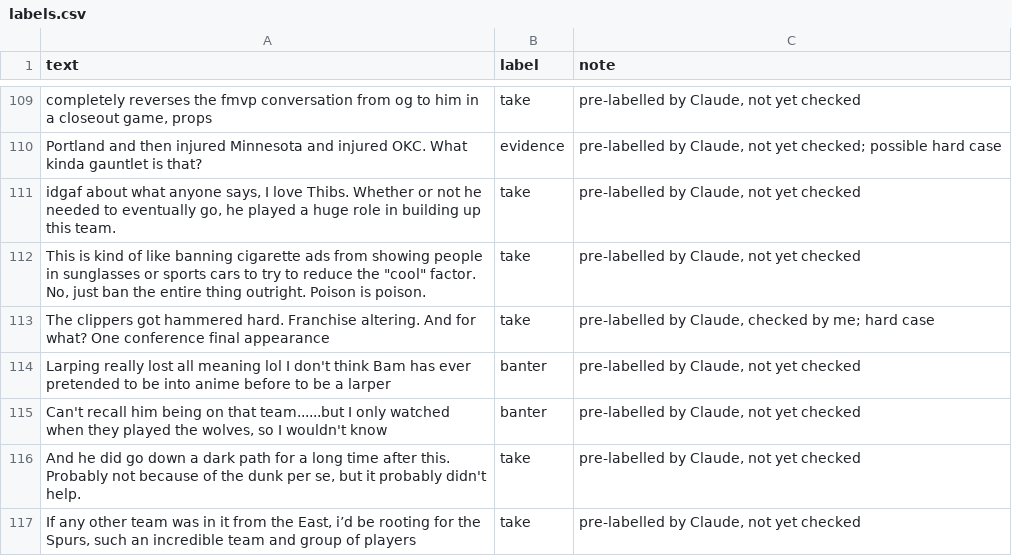
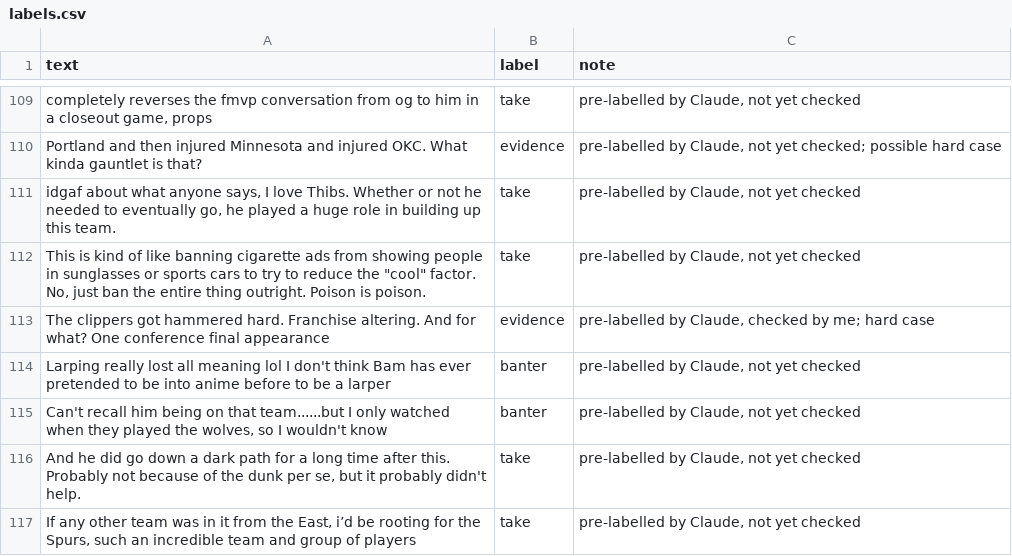
Before and after one commit to Tanisha-J/AI201-Project3, a CSV file: labels.csv, drawn as a sheet; only a part is shown, gaps mark what is left out.

```diff
--- a/labels.csv
+++ b/labels.csv
@@ -112,3 +112,3 @@ Portland and then injured Minnesota and injured OKC. What kinda gauntlet is that
 "This is kind of like banning cigarette ads from showing people in sunglasses or sports cars to try to reduce the ""cool"" factor. No, just ban the entire thing outright. Poison is poison.",take,"pre-labelled by Claude, not yet checked"
-The clippers got hammered hard. Franchise altering. And for what? One conference final appearance,take,"pre-labelled by Claude, checked by me; hard case"
+The clippers got hammered hard. Franchise altering. And for what? One conference final appearance,evidence,"pre-labelled by Claude, checked by me; hard case"
 Larping really lost all meaning lol I don't think Bam has ever pretended to be into anime before to be a larper,banter,"pre-labelled by Claude, not yet checked"
```
Also changed, not shown: 1 other file.
